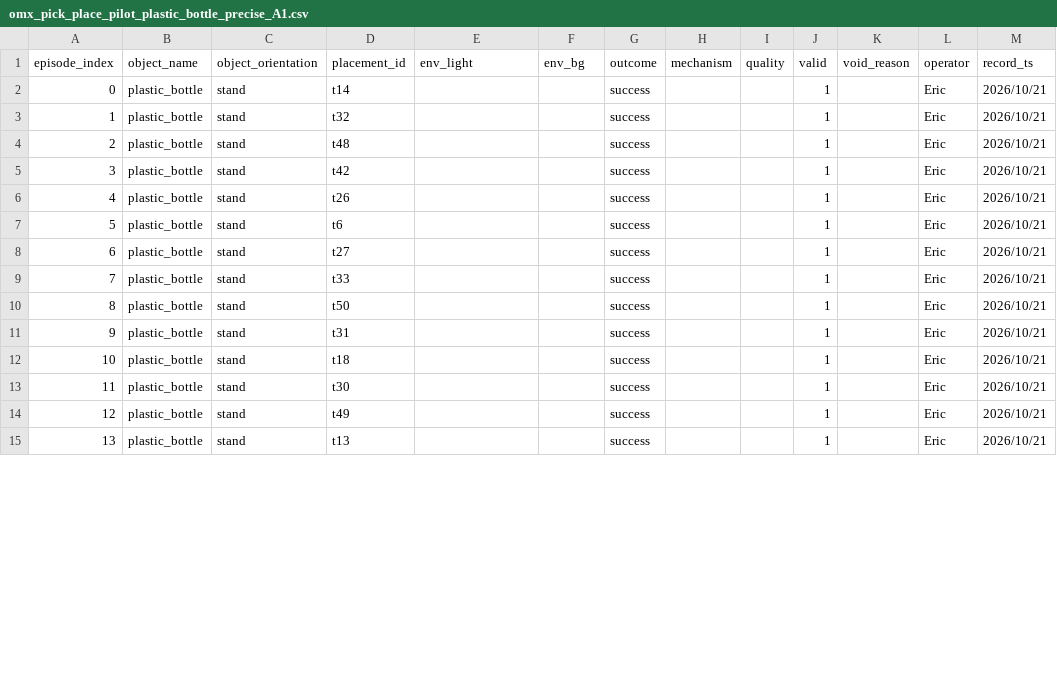
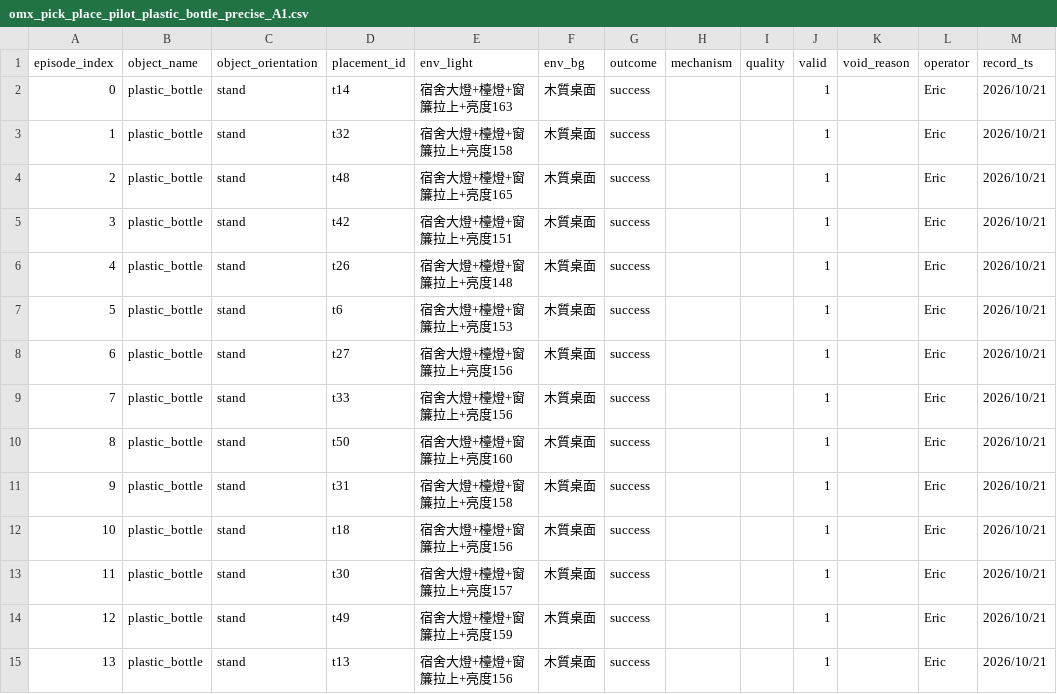
Before and after one commit to EricC430/teleoperation_pick_place, a CSV file: episode_meta/omx_pick_place_pilot_plastic_bottle_precise_A1.csv, drawn as a sheet; only a part is shown; the diff covers the shown part only; the diff names each change by its address in the sheet, - before the commit and + after, or states it on an @@ line.

```diff
--- a/episode_meta/omx_pick_place_pilot_plastic_bottle_precise_A1.csv
+++ b/episode_meta/omx_pick_place_pilot_plastic_bottle_precise_A1.csv
-E2 (env_light): (empty)
+E2 (env_light): 宿舍大燈+檯燈+窗簾拉上+亮度163
-F2:F15 (env_bg): (empty)
+F2:F15 (env_bg): 木質桌面
-E3 (env_light): (empty)
+E3 (env_light): 宿舍大燈+檯燈+窗簾拉上+亮度158
-E4 (env_light): (empty)
+E4 (env_light): 宿舍大燈+檯燈+窗簾拉上+亮度165
-E5 (env_light): (empty)
+E5 (env_light): 宿舍大燈+檯燈+窗簾拉上+亮度151
-E6 (env_light): (empty)
+E6 (env_light): 宿舍大燈+檯燈+窗簾拉上+亮度148
-E7 (env_light): (empty)
+E7 (env_light): 宿舍大燈+檯燈+窗簾拉上+亮度153
-E8:E9 (env_light): (empty)
+E8:E9 (env_light): 宿舍大燈+檯燈+窗簾拉上+亮度156
-E10 (env_light): (empty)
+E10 (env_light): 宿舍大燈+檯燈+窗簾拉上+亮度160
-E11 (env_light): (empty)
+E11 (env_light): 宿舍大燈+檯燈+窗簾拉上+亮度158
-E12 (env_light): (empty)
+E12 (env_light): 宿舍大燈+檯燈+窗簾拉上+亮度156
-E13 (env_light): (empty)
+E13 (env_light): 宿舍大燈+檯燈+窗簾拉上+亮度157
-E14 (env_light): (empty)
+E14 (env_light): 宿舍大燈+檯燈+窗簾拉上+亮度159
-E15 (env_light): (empty)
+E15 (env_light): 宿舍大燈+檯燈+窗簾拉上+亮度156
```
Also changed, not shown: 46 edited cells elsewhere in this file, episode_meta/omx_pick_place_pilot_plastic_bottle_normal_A1.csv, episode_meta/omx_pick_place_pilot_plastic_bottle_recovery_A1_tight.csv, 2 other files.
